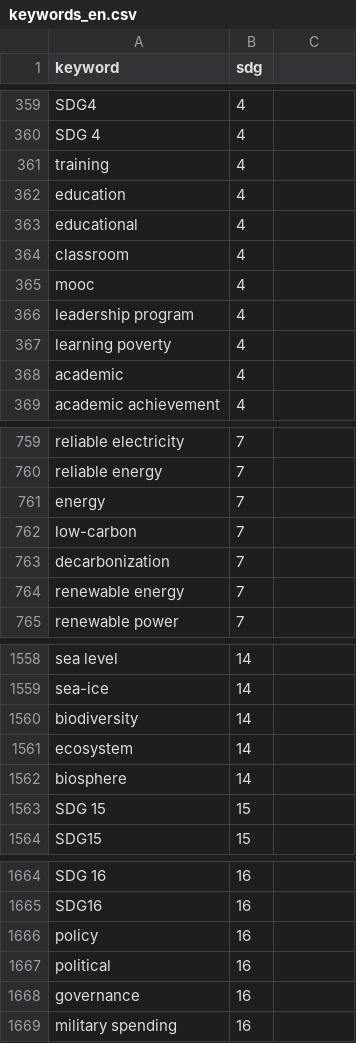
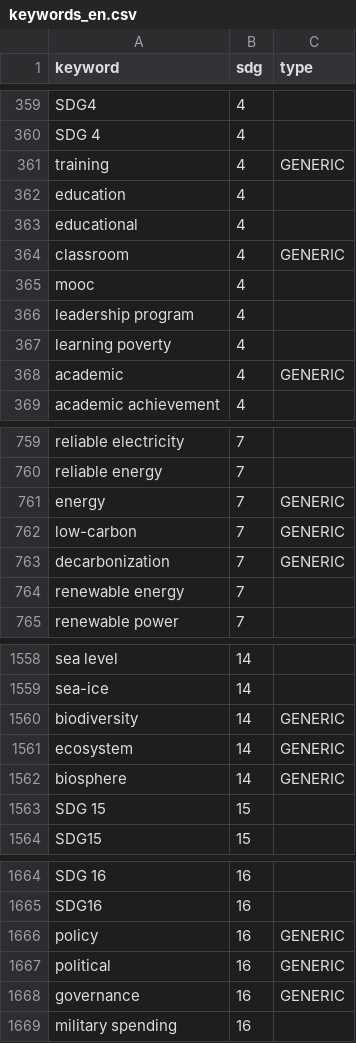
Before and after one commit to wellemut/analysis, a CSV file: data/keywords_en.csv, drawn as a sheet; only a part is shown, gaps mark what is left out; the diff covers the shown part only.

Commit message:
KeywordsPipeline: Add new "generic" keyword type
To better map organizations to the SDGs, we include some very broad
keywords in our keyword list (such as food for SDG 2). These
terms by themselves are too broad to clearly map to the relevant SDG
because they might often also be used in another context (as in the case
of food, which does not always refer to the topic of diets and
nutrition). If only generic keywords are detected, the organization is
not mapped as working on that SDG. But if at least one specific /
non-generic keyword is found, the generic keywords contribute to the
calculation of the keyword density.

```diff
--- a/data/keywords_en.csv
+++ b/data/keywords_en.csv
@@ -1 +1 @@
-keyword,sdg
+keyword,sdg,type
@@ -361 +361 @@ SDG 4,4
-training,4
+training,4,GENERIC
@@ -364 +364 @@ educational,4
-classroom,4
+classroom,4,GENERIC
@@ -368 +368 @@ learning poverty,4
-academic,4
+academic,4,GENERIC
@@ -761,3 +761,3 @@ reliable energy,7
-energy,7
-low-carbon,7
-decarbonization,7
+energy,7,GENERIC
+low-carbon,7,GENERIC
+decarbonization,7,GENERIC
@@ -1560,3 +1560,3 @@ sea-ice,14
-biodiversity,14
-ecosystem,14
-biosphere,14
+biodiversity,14,GENERIC
+ecosystem,14,GENERIC
+biosphere,14,GENERIC
@@ -1666,3 +1666,3 @@ SDG16,16
-policy,16
-political,16
-governance,16
+policy,16,GENERIC
+political,16,GENERIC
+governance,16,GENERIC
```
Also changed, not shown: 15 edited cells elsewhere in this file, 2 other files.
